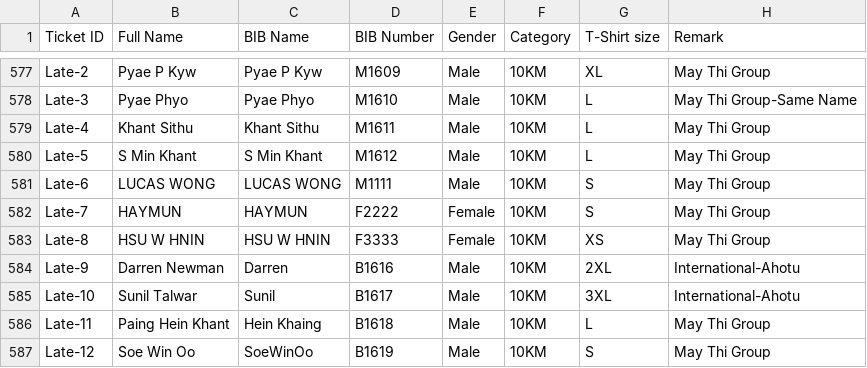
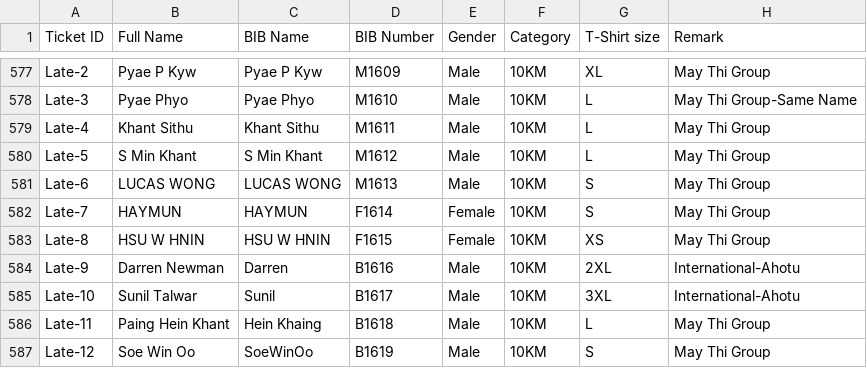
Before and after one commit to runderfulmyanmar-dotcom/bagan-marathon-2026, a CSV file: assets/10Km.csv, drawn as a sheet; only a part is shown, gaps mark what is left out.

Commit message:
Update 10Km.csv

```diff
--- a/assets/10Km.csv
+++ b/assets/10Km.csv
@@ -580,5 +580,5 @@ Late-4,Khant Sithu,Khant Sithu,M1611,Male,10KM,L,May Thi Group
 Late-5,S Min Khant,S Min Khant,M1612,Male,10KM,L,May Thi Group
-Late-6,LUCAS WONG,LUCAS WONG,M1111,Male,10KM,S,May Thi Group
-Late-7,HAYMUN,HAYMUN,F2222,Female,10KM,S,May Thi Group
-Late-8,HSU W HNIN,HSU W HNIN,F3333,Female,10KM,XS,May Thi Group
+Late-6,LUCAS WONG,LUCAS WONG,M1613,Male,10KM,S,May Thi Group
+Late-7,HAYMUN,HAYMUN,F1614,Female,10KM,S,May Thi Group
+Late-8,HSU W HNIN,HSU W HNIN,F1615,Female,10KM,XS,May Thi Group
 Late-9,Darren Newman,Darren,B1616,Male,10KM,2XL,International-Ahotu
```
